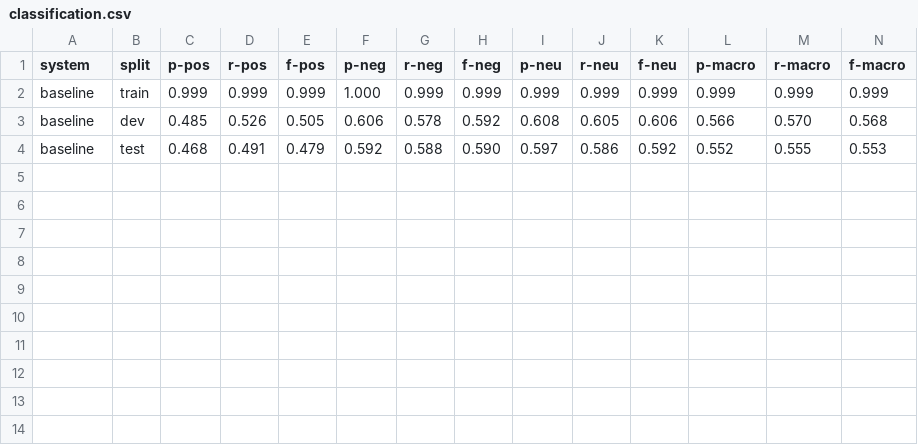
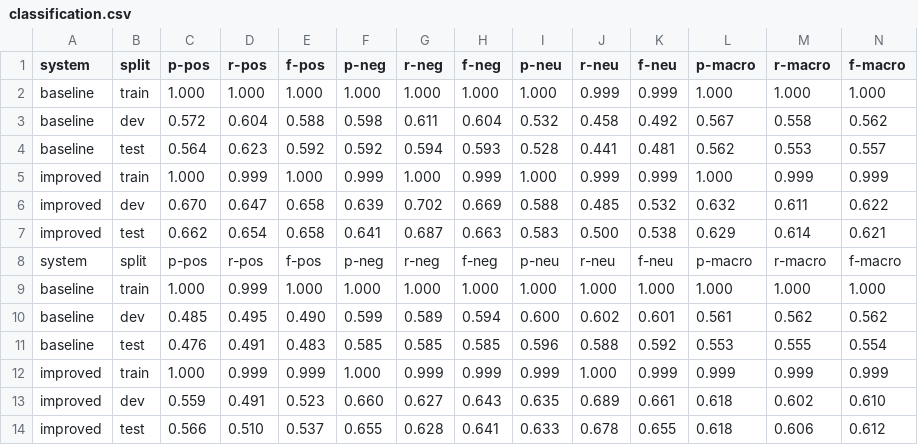
Before and after one commit to rohitalen/Information-Retreival-and-Text-Classification, a CSV file: classification.csv, drawn as a sheet.

```diff
--- a/classification.csv
+++ b/classification.csv
@@ -1,4 +1,14 @@
 system,split,p-pos,r-pos,f-pos,p-neg,r-neg,f-neg,p-neu,r-neu,f-neu,p-macro,r-macro,f-macro
-baseline,train,0.999,0.999,0.999,1.000,0.999,0.999,0.999,0.999,0.999,0.999,0.999,0.999
-baseline,dev,0.485,0.526,0.505,0.606,0.578,0.592,0.608,0.605,0.606,0.566,0.570,0.568
-baseline,test,0.468,0.491,0.479,0.592,0.588,0.590,0.597,0.586,0.592,0.552,0.555,0.553
+baseline,train,1.000,1.000,1.000,1.000,1.000,1.000,1.000,0.999,0.999,1.000,1.000,1.000
+baseline,dev,0.572,0.604,0.588,0.598,0.611,0.604,0.532,0.458,0.492,0.567,0.558,0.562
+baseline,test,0.564,0.623,0.592,0.592,0.594,0.593,0.528,0.441,0.481,0.562,0.553,0.557
+improved,train,1.000,0.999,1.000,0.999,1.000,0.999,1.000,0.999,0.999,1.000,0.999,0.999
+improved,dev,0.670,0.647,0.658,0.639,0.702,0.669,0.588,0.485,0.532,0.632,0.611,0.622
+improved,test,0.662,0.654,0.658,0.641,0.687,0.663,0.583,0.500,0.538,0.629,0.614,0.621
+system,split,p-pos,r-pos,f-pos,p-neg,r-neg,f-neg,p-neu,r-neu,f-neu,p-macro,r-macro,f-macro
+baseline,train,1.000,0.999,1.000,1.000,1.000,1.000,1.000,1.000,1.000,1.000,1.000,1.000
+baseline,dev,0.485,0.495,0.490,0.599,0.589,0.594,0.600,0.602,0.601,0.561,0.562,0.562
+baseline,test,0.476,0.491,0.483,0.585,0.585,0.585,0.596,0.588,0.592,0.553,0.555,0.554
+improved,train,1.000,0.999,0.999,1.000,0.999,0.999,0.999,1.000,0.999,0.999,0.999,0.999
+improved,dev,0.559,0.491,0.523,0.660,0.627,0.643,0.635,0.689,0.661,0.618,0.602,0.610
+improved,test,0.566,0.510,0.537,0.655,0.628,0.641,0.633,0.678,0.655,0.618,0.606,0.612
```
Also changed, not shown: 4 other files.
